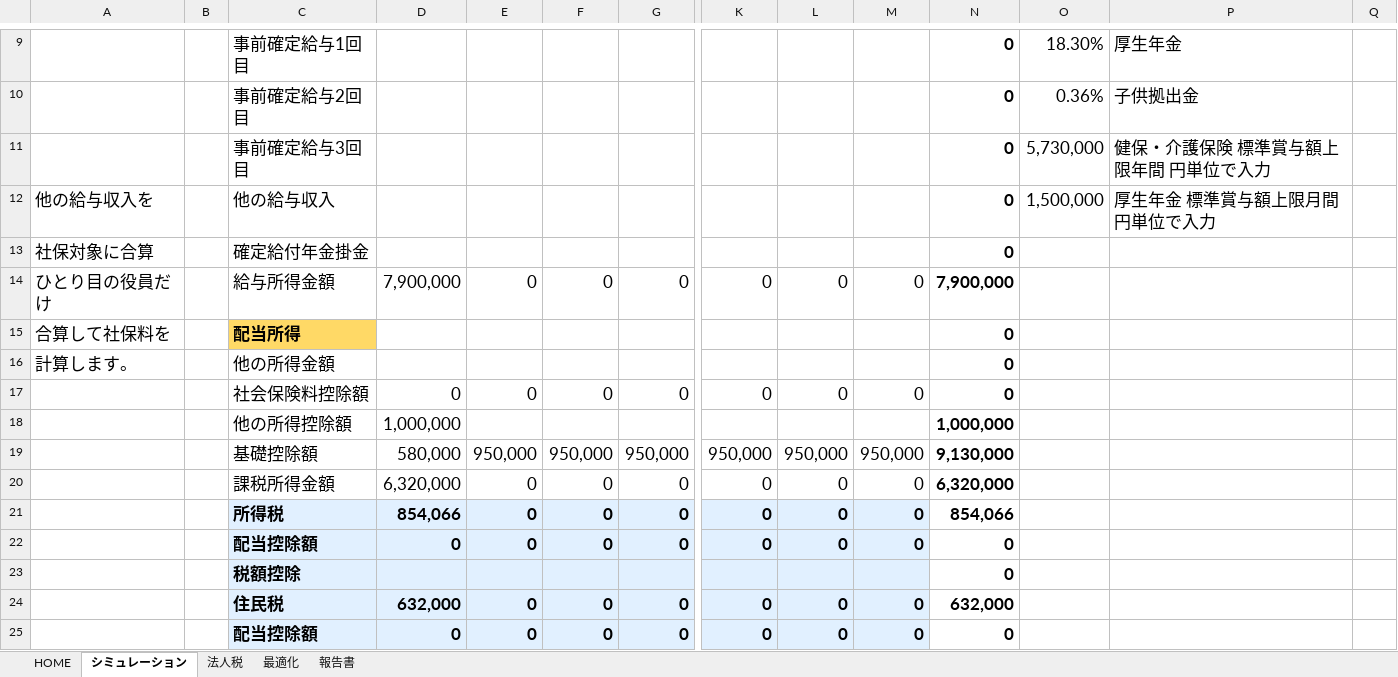
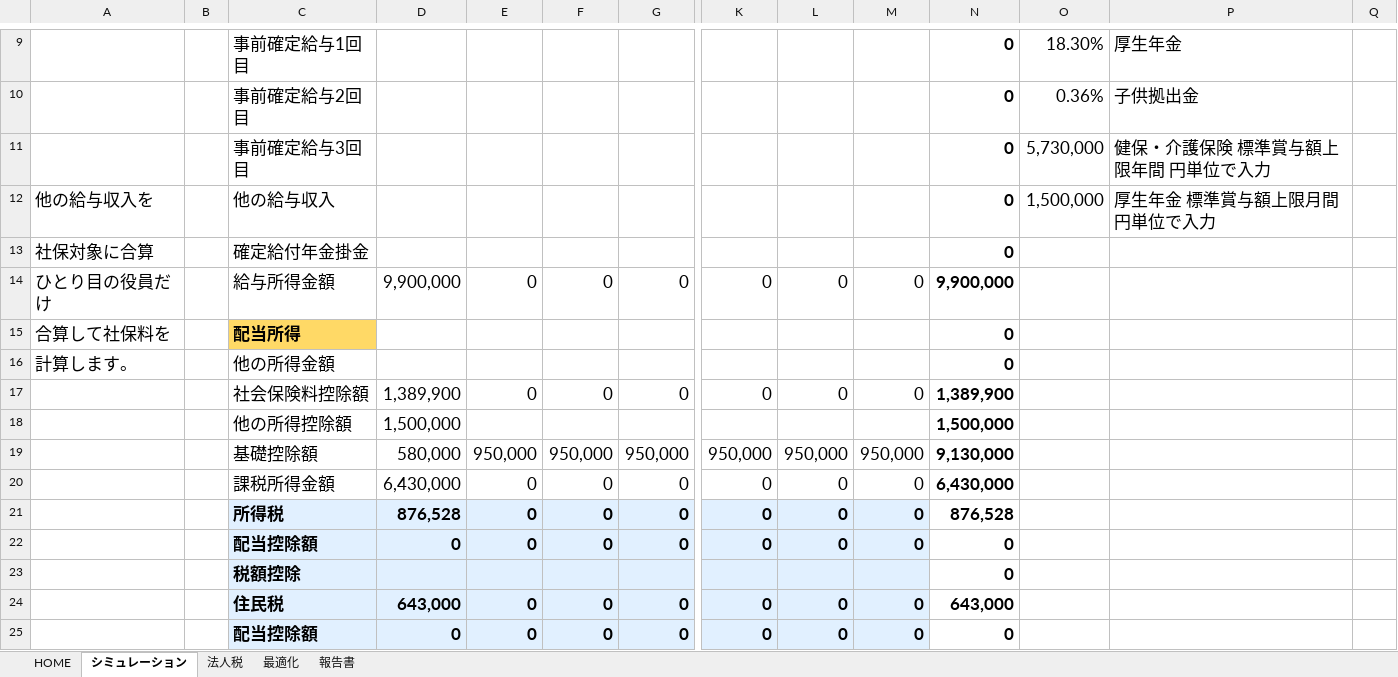
Before and after one commit to koganeman/koganemushi-apps, an Excel workbook: docs/yen_yakuin1.89.xlsm, sheet シミュレーション, drawn as a sheet; only a part is shown, gaps mark what is left out; values as stored, in another font and other column widths than the file's, no borders; charts and pictures and conditional formats not drawn; removed rows and columns are numbered as before the commit, all else as after; rows hold the shown columns only; the diff covers the shown part only; the diff names each change by its address in the sheet, - before the commit and + after, or states it on an @@ line.

```diff
--- a/docs/yen_yakuin1.89.xlsm (sheet シミュレーション)
+++ b/docs/yen_yakuin1.89.xlsm (sheet シミュレーション)
-D14: 7,900,000
+D14: 9,900,000
-N14: 7,900,000
+N14: 9,900,000
-D17: 0
+D17: 1,389,900
-N17: 0
+N17: 1,389,900
-row 18:  |  | 他の所得控除額 | 1,000,000 |  |  |  |  |  |  | 1,000,000
+row 18:  |  | 他の所得控除額 | 1,500,000 |  |  |  |  |  |  | 1,500,000
-D20: 6,320,000
+D20: 6,430,000
-N20: 6,320,000
+N20: 6,430,000
-D21: 854,066
+D21: 876,528
-N21: 854,066
+N21: 876,528
-D24: 632,000
+D24: 643,000
-N24: 632,000
+N24: 643,000
```
Also changed, not shown: 1 added row, 1 removed row and 59 edited cells elsewhere in this sheet, sheet 最適化, sheet 報告書, sheet 法人税, formulas that keep their value, hidden cells, charts or pictures, 6 other files.
